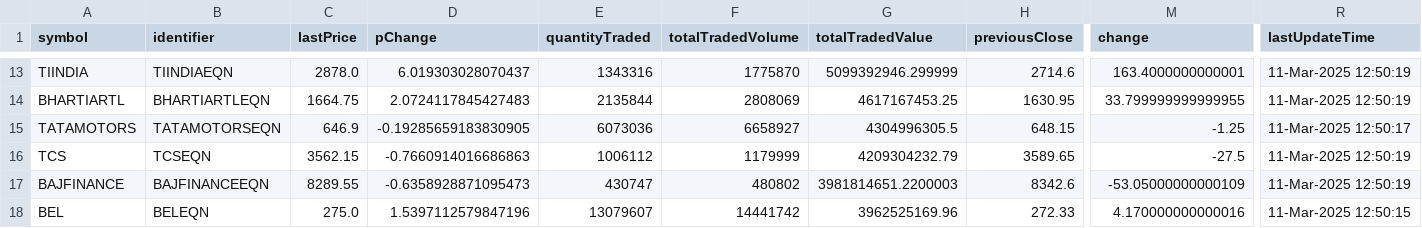
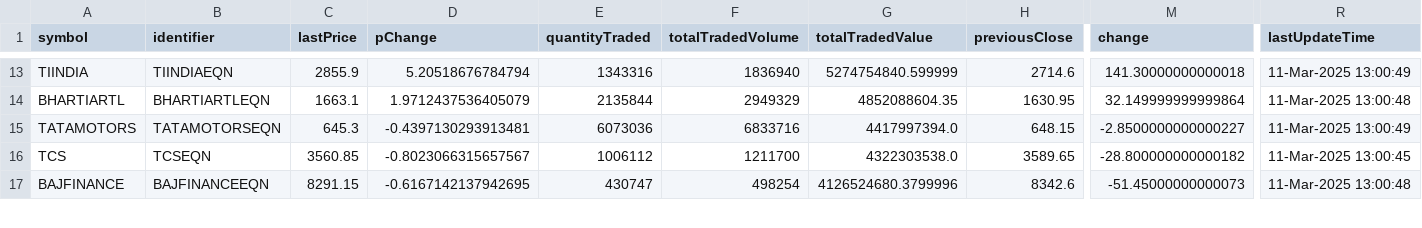
Before and after one commit to tsrajpurohit/AdvDec, a CSV file: Most_Active.csv, drawn as a sheet; only a part is shown, gaps mark what is left out; removed rows and columns are numbered as before the commit, all else as after; rows hold the shown columns only; the diff covers the shown part only; the diff names each change by its address in the sheet, - before the commit and + after, or states it on an @@ line.

```diff
--- a/Most_Active.csv
+++ b/Most_Active.csv
-C13 (lastPrice): 2878.0
+C13 (lastPrice): 2855.9
-D13 (pChange): 6.019303028070437
+D13 (pChange): 5.20518676784794
-F13 (totalTradedVolume): 1775870
+F13 (totalTradedVolume): 1836940
-G13 (totalTradedValue): 5099392946.299999
+G13 (totalTradedValue): 5274754840.599999
-M13 (change): 163.4000000000001
+M13 (change): 141.30000000000018
-R13 (lastUpdateTime): 11-Mar-2025 12:50:19
+R13 (lastUpdateTime): 11-Mar-2025 13:00:49
-C14 (lastPrice): 1664.75
+C14 (lastPrice): 1663.1
-D14 (pChange): 2.0724117845427483
+D14 (pChange): 1.9712437536405079
-F14 (totalTradedVolume): 2808069
+F14 (totalTradedVolume): 2949329
-G14 (totalTradedValue): 4617167453.25
+G14 (totalTradedValue): 4852088604.35
-M14 (change): 33.799999999999955
+M14 (change): 32.149999999999864
-R14 (lastUpdateTime): 11-Mar-2025 12:50:19
+R14 (lastUpdateTime): 11-Mar-2025 13:00:48
-C15 (lastPrice): 646.9
+C15 (lastPrice): 645.3
-D15 (pChange): -0.19285659183830905
+D15 (pChange): -0.4397130293913481
-F15 (totalTradedVolume): 6658927
+F15 (totalTradedVolume): 6833716
-G15 (totalTradedValue): 4304996305.5
+G15 (totalTradedValue): 4417997394.0
-M15 (change): -1.25
+M15 (change): -2.8500000000000227
-R15 (lastUpdateTime): 11-Mar-2025 12:50:17
+R15 (lastUpdateTime): 11-Mar-2025 13:00:49
-C16 (lastPrice): 3562.15
+C16 (lastPrice): 3560.85
-D16 (pChange): -0.7660914016686863
+D16 (pChange): -0.8023066315657567
-F16 (totalTradedVolume): 1179999
+F16 (totalTradedVolume): 1211700
-G16 (totalTradedValue): 4209304232.79
+G16 (totalTradedValue): 4322303538.0
-M16 (change): -27.5
+M16 (change): -28.800000000000182
-R16 (lastUpdateTime): 11-Mar-2025 12:50:19
+R16 (lastUpdateTime): 11-Mar-2025 13:00:45
-C17 (lastPrice): 8289.55
+C17 (lastPrice): 8291.15
-D17 (pChange): -0.6358928871095473
+D17 (pChange): -0.6167142137942695
-F17 (totalTradedVolume): 480802
+F17 (totalTradedVolume): 498254
-G17 (totalTradedValue): 3981814651.2200003
+G17 (totalTradedValue): 4126524680.3799996
-M17 (change): -53.05000000000109
+M17 (change): -51.45000000000073
-R17 (lastUpdateTime): 11-Mar-2025 12:50:19
+R17 (lastUpdateTime): 11-Mar-2025 13:00:48
-row 18: BEL | BELEQN | 275.0 | 1.5397112579847196 | 13079607 | 14441742 | 3962525169.96 | 272.33 | 4.170000000000016 | 11-Mar-2025 12:50:15
```
Also changed, not shown: 1 added row and 82 edited cells elsewhere in this file, advances_declines.csv.
